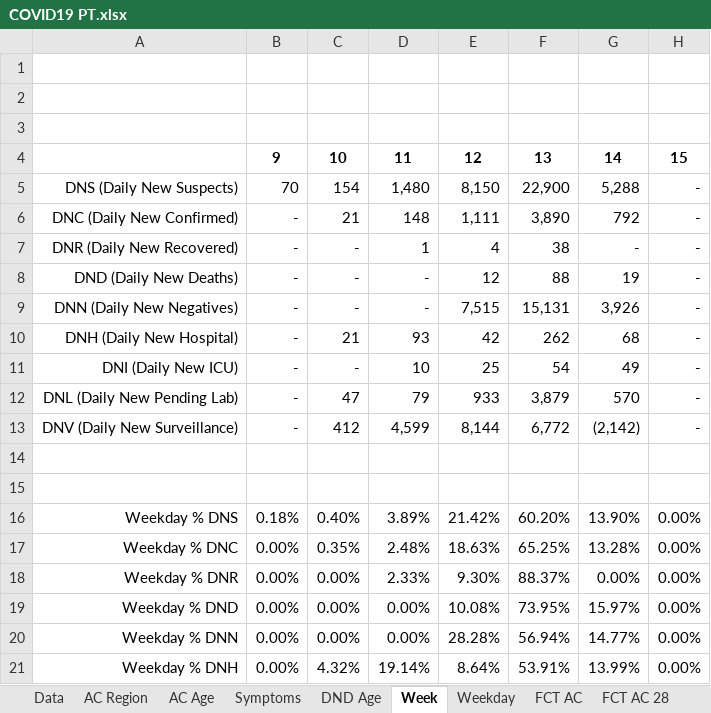
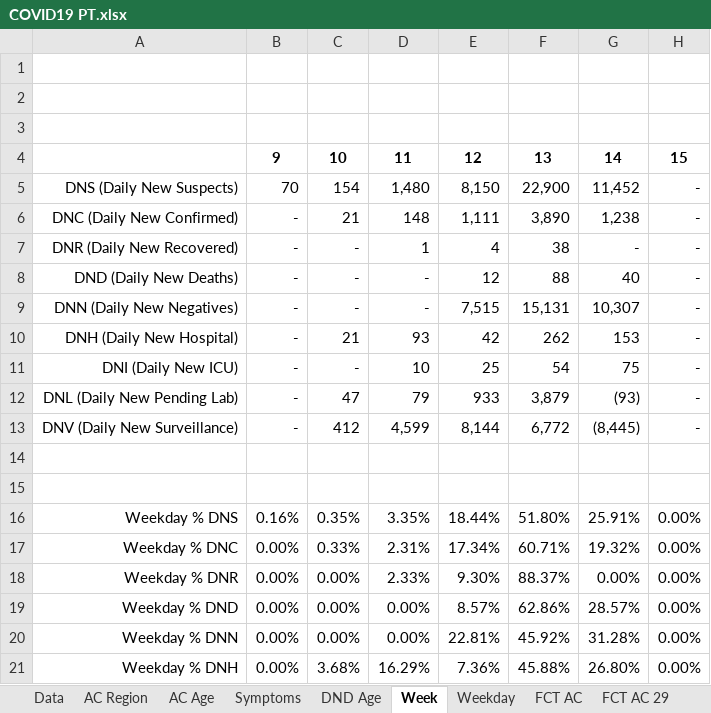
Before and after one commit to miguelalbano/covid19-pt, an Excel workbook: COVID19 PT.xlsx, sheet Week, drawn as a sheet; only a part is shown; values as stored, in another font and other column widths than the file's, no borders; conditional formats not drawn; the diff covers the shown part only; the diff names each change by its address in the sheet, - before the commit and + after, or states it on an @@ line.

```diff
--- a/COVID19 PT.xlsx (sheet Week)
+++ b/COVID19 PT.xlsx (sheet Week)
-sheet tab: FCT AC 28
-G5: 5,288
+G5: 11,452
-G6: 792
+G6: 1,238
-G8: 19
+G8: 40
-G9: 3,926
+G9: 10,307
-G10: 68
+G10: 153
-G11: 49
+G11: 75
-G12: 570
+G12: (93)
-G13: (2,142)
+G13: (8,445)
-B16: 0.18%
+B16: 0.16%
-C16: 0.40%
+C16: 0.35%
-D16: 3.89%
+D16: 3.35%
-E16: 21.42%
+E16: 18.44%
-F16: 60.20%
+F16: 51.80%
-G16: 13.90%
+G16: 25.91%
-C17: 0.35%
+C17: 0.33%
-D17: 2.48%
+D17: 2.31%
-E17: 18.63%
+E17: 17.34%
-F17: 65.25%
+F17: 60.71%
-G17: 13.28%
+G17: 19.32%
-E19: 10.08%
+E19: 8.57%
-F19: 73.95%
+F19: 62.86%
-G19: 15.97%
+G19: 28.57%
-E20: 28.28%
+E20: 22.81%
-F20: 56.94%
+F20: 45.92%
-G20: 14.77%
+G20: 31.28%
-C21: 4.32%
+C21: 3.68%
-D21: 19.14%
+D21: 16.29%
-E21: 8.64%
+E21: 7.36%
-F21: 53.91%
+F21: 45.88%
-G21: 13.99%
+G21: 26.80%
```
Also changed, not shown: 14 edited cells elsewhere in this sheet, sheet Weekday, sheet Data, sheet AC Age, sheet DND Age, sheet AC Region, sheet Symptoms, 2 more sheets, other sheet tabs, charts or pictures.
